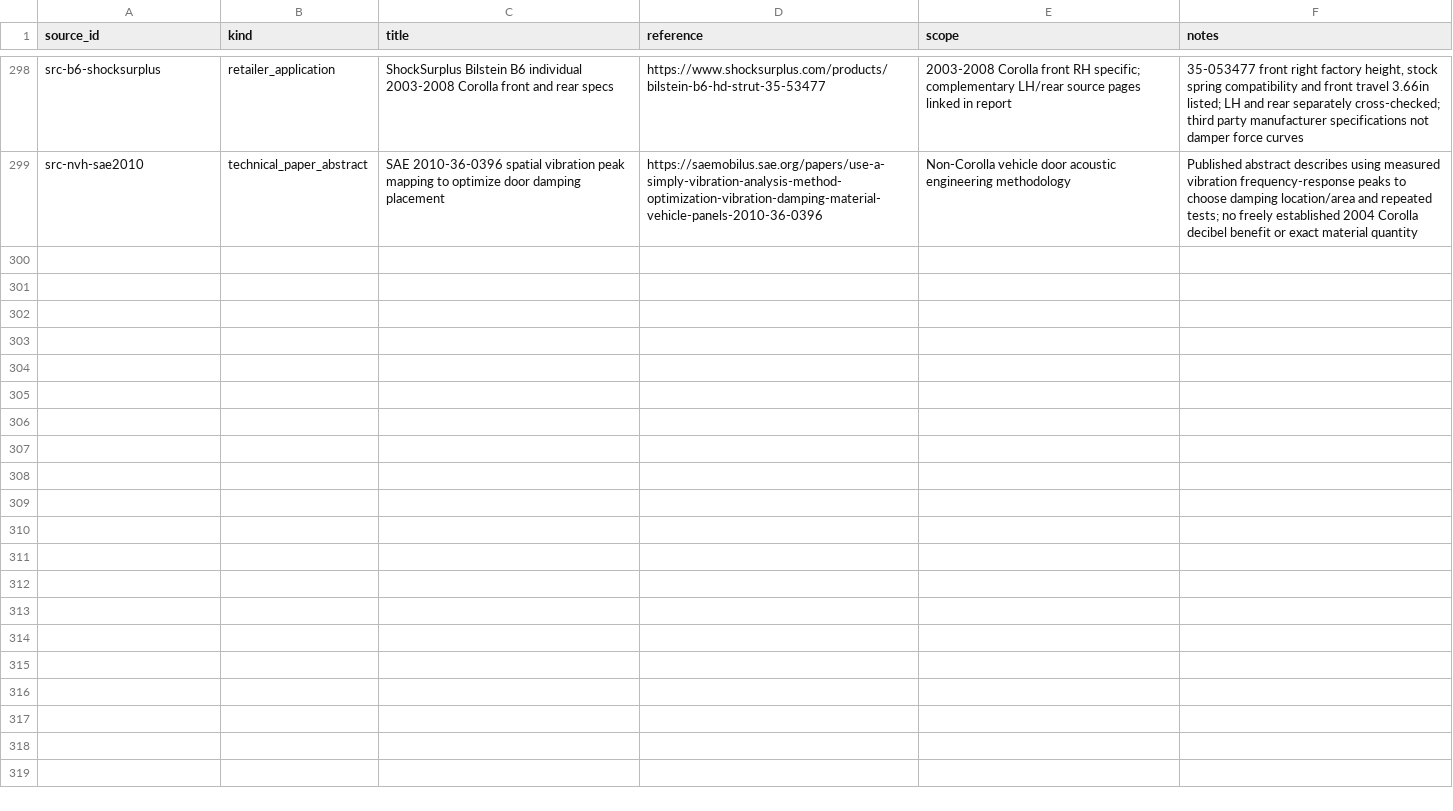
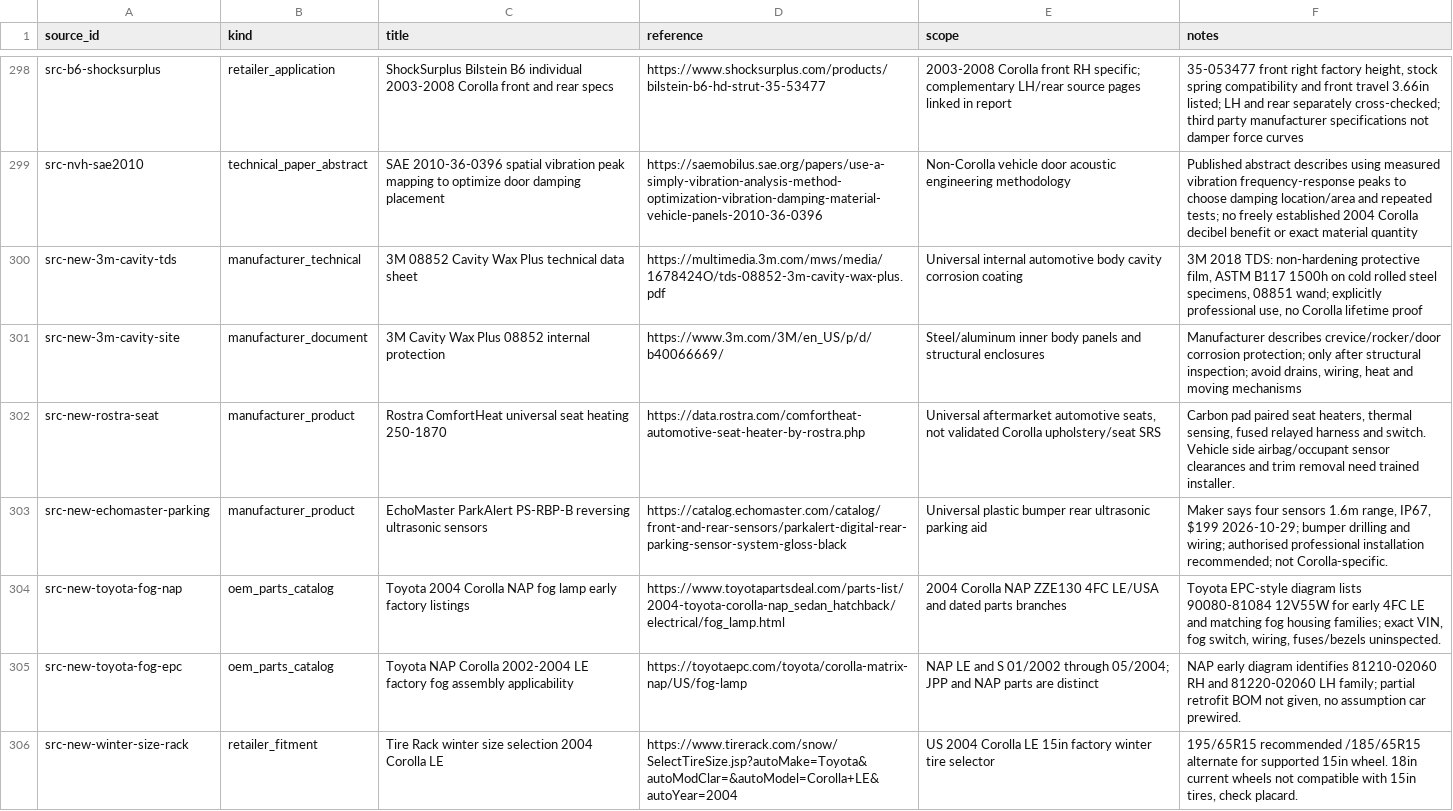
Before and after one commit to 79cbd8hmgj-wq/Felicity, a CSV file: database/sources.csv, drawn as a sheet; only a part is shown, gaps mark what is left out; the diff covers the shown part only.

Commit message:
research: discover nine distinct new Corolla modernization concepts

```diff
--- a/database/sources.csv
+++ b/database/sources.csv
@@ -299 +299,8 @@ src-b6-shocksurplus,retailer_application,ShockSurplus Bilstein B6 individual 200
 src-nvh-sae2010,technical_paper_abstract,SAE 2010-36-0396 spatial vibration peak mapping to optimize door damping placement,https://saemobilus.sae.org/papers/use-a-simply-vibration-analysis-method-optimization-vibration-damping-material-vehicle-panels-2010-36-0396,Non-Corolla vehicle door acoustic engineering methodology,Published abstract describes using measured vibration frequency-response peaks to choose damping location/area and repeated tests; no freely established 2004 Corolla decibel benefit or exact material quantity
+src-new-3m-cavity-tds,manufacturer_technical,3M 08852 Cavity Wax Plus technical data sheet,https://multimedia.3m.com/mws/media/1678424O/tds-08852-3m-cavity-wax-plus.pdf,Universal internal automotive body cavity corrosion coating,"3M 2018 TDS: non-hardening protective film, ASTM B117 1500h on cold rolled steel specimens, 08851 wand; explicitly professional use, no Corolla lifetime proof"
+src-new-3m-cavity-site,manufacturer_document,3M Cavity Wax Plus 08852 internal protection,https://www.3m.com/3M/en_US/p/d/b40066669/,Steel/aluminum inner body panels and structural enclosures,"Manufacturer describes crevice/rocker/door corrosion protection; only after structural inspection; avoid drains, wiring, heat and moving mechanisms"
+src-new-rostra-seat,manufacturer_product,Rostra ComfortHeat universal seat heating 250-1870,https://data.rostra.com/comfortheat-automotive-seat-heater-by-rostra.php,"Universal aftermarket automotive seats, not validated Corolla upholstery/seat SRS","Carbon pad paired seat heaters, thermal sensing, fused relayed harness and switch. Vehicle side airbag/occupant sensor clearances and trim removal need trained installer."
+src-new-echomaster-parking,manufacturer_product,EchoMaster ParkAlert PS-RBP-B reversing ultrasonic sensors,https://catalog.echomaster.com/catalog/front-and-rear-sensors/parkalert-digital-rear-parking-sensor-system-gloss-black,Universal plastic bumper rear ultrasonic parking aid,"Maker says four sensors 1.6m range, IP67, $199 2026-10-29; bumper drilling and wiring; authorised professional installation recommended; not Corolla-specific."
+src-new-toyota-fog-nap,oem_parts_catalog,Toyota 2004 Corolla NAP fog lamp early factory listings,https://www.toyotapartsdeal.com/parts-list/2004-toyota-corolla-nap_sedan_hatchback/electrical/fog_lamp.html,2004 Corolla NAP ZZE130 4FC LE/USA and dated parts branches,"Toyota EPC-style diagram lists 90080-81084 12V55W for early 4FC LE and matching fog housing families; exact VIN, fog switch, wiring, fuses/bezels uninspected."
+src-new-toyota-fog-epc,oem_parts_catalog,Toyota NAP Corolla 2002-2004 LE factory fog assembly applicability,https://toyotaepc.com/toyota/corolla-matrix-nap/US/fog-lamp,NAP LE and S 01/2002 through 05/2004; JPP and NAP parts are distinct,"NAP early diagram identifies 81210-02060 RH and 81220-02060 LH family; partial retrofit BOM not given, no assumption car prewired."
+src-new-winter-size-rack,retailer_fitment,Tire Rack winter size selection 2004 Corolla LE,https://www.tirerack.com/snow/SelectTireSize.jsp?autoMake=Toyota&autoModClar=&autoModel=Corolla+LE&autoYear=2004,US 2004 Corolla LE 15in factory winter tire selector,"195/65R15 recommended /185/65R15 alternate for supported 15in wheel. 18in current wheels not compatible with 15in tires, check placard."
```
Also changed, not shown: 6 added rows elsewhere in this file.
